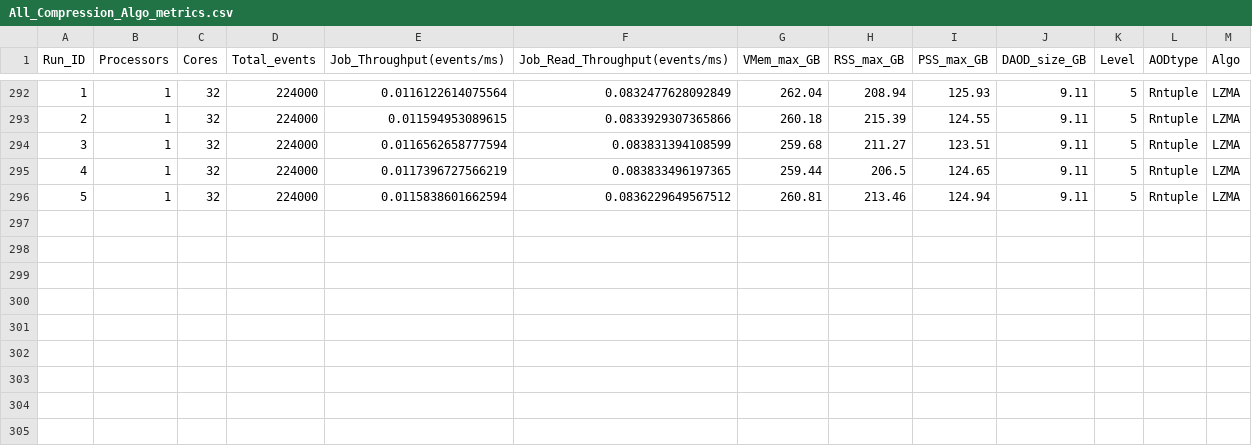
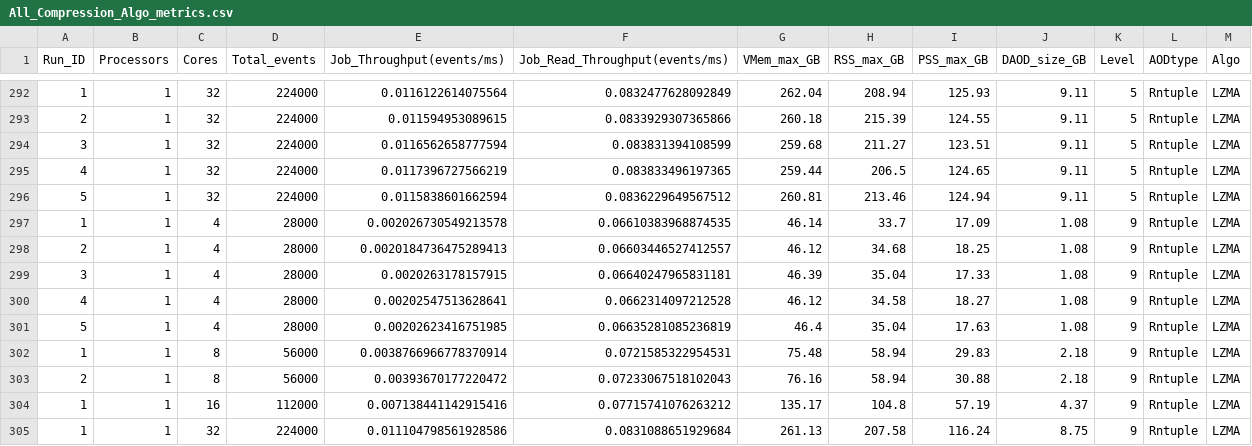
Before and after one commit to Bralyne/DAOD_Compression_Analysis, a CSV file: workspaces/All_Compression_Algo_metrics.csv, drawn as a sheet; only a part is shown, gaps mark what is left out; the diff names each change by its address in the sheet, - before the commit and + after, or states it on an @@ line.

Commit message:
MC metrics

```diff
--- a/workspaces/All_Compression_Algo_metrics.csv
+++ b/workspaces/All_Compression_Algo_metrics.csv
+row 297: 1 | 1 | 4 | 28000 | 0.002026730549213578 | 0.06610383968874535 | 46.14 | 33.7 | 17.09 | 1.08 | 9 | Rntuple | LZMA
+row 298: 2 | 1 | 4 | 28000 | 0.0020184736475289413 | 0.06603446527412557 | 46.12 | 34.68 | 18.25 | 1.08 | 9 | Rntuple | LZMA
+row 299: 3 | 1 | 4 | 28000 | 0.0020263178157915 | 0.06640247965831181 | 46.39 | 35.04 | 17.33 | 1.08 | 9 | Rntuple | LZMA
+row 300: 4 | 1 | 4 | 28000 | 0.00202547513628641 | 0.0662314097212528 | 46.12 | 34.58 | 18.27 | 1.08 | 9 | Rntuple | LZMA
+row 301: 5 | 1 | 4 | 28000 | 0.00202623416751985 | 0.06635281085236819 | 46.4 | 35.04 | 17.63 | 1.08 | 9 | Rntuple | LZMA
+row 302: 1 | 1 | 8 | 56000 | 0.0038766966778370914 | 0.0721585322954531 | 75.48 | 58.94 | 29.83 | 2.18 | 9 | Rntuple | LZMA
+row 303: 2 | 1 | 8 | 56000 | 0.00393670177220472 | 0.07233067518102043 | 76.16 | 58.94 | 30.88 | 2.18 | 9 | Rntuple | LZMA
+row 304: 1 | 1 | 16 | 112000 | 0.007138441142915416 | 0.07715741076263212 | 135.17 | 104.8 | 57.19 | 4.37 | 9 | Rntuple | LZMA
+row 305: 1 | 1 | 32 | 224000 | 0.011104798561928586 | 0.0831088651929684 | 261.13 | 207.58 | 116.24 | 8.75 | 9 | Rntuple | LZMA
```
